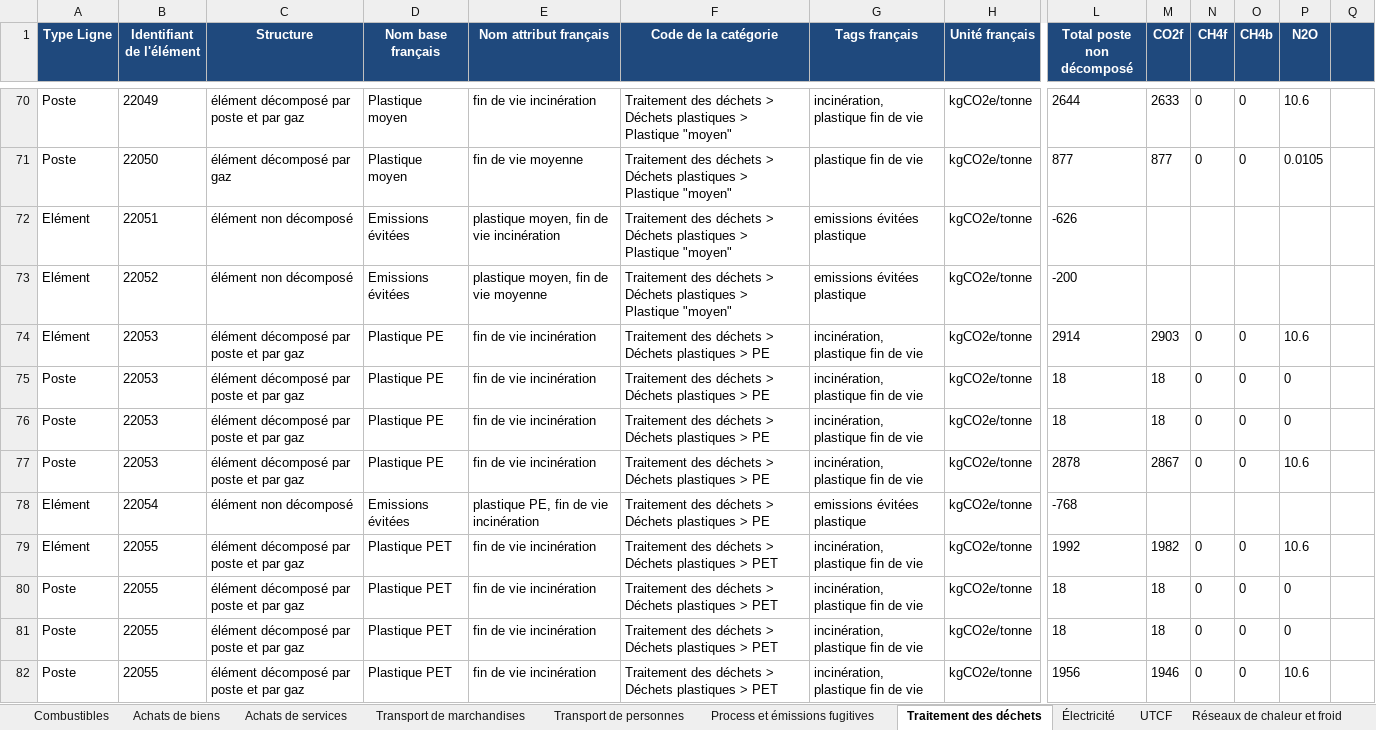
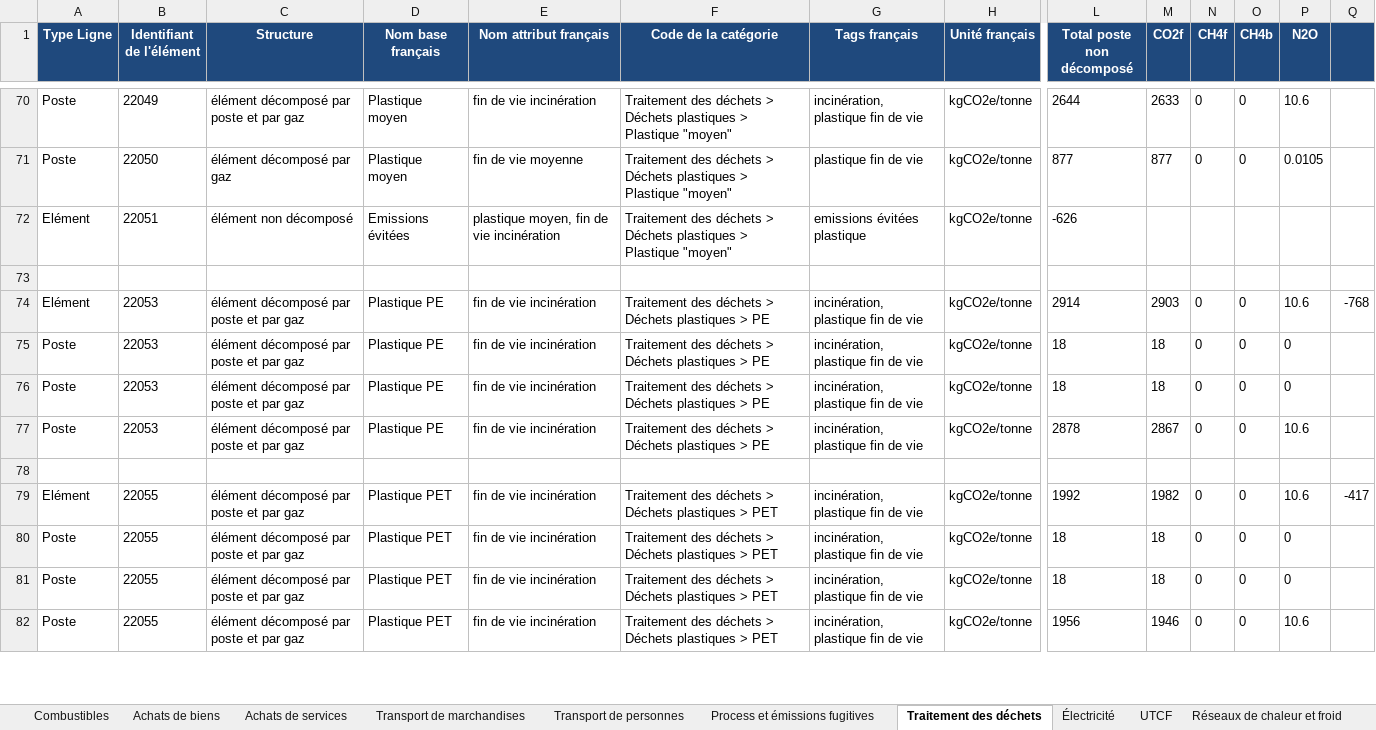
Before and after one commit to joesdevil/ecometer, an Excel workbook: backend/uploads/ademe.xlsx, sheet Traitement des déchets, drawn as a sheet; only a part is shown, gaps mark what is left out; values as stored, in another font and other column widths than the file's, no borders; charts and pictures not drawn; rows hold the shown columns only; the diff covers the shown part only; the diff names each change by its address in the sheet, - before the commit and + after, or states it on an @@ line.

Commit message:
feat: dynamic db upload + choosing display headers + calculation methode + steps for each sheet

```diff
--- a/backend/uploads/ademe.xlsx (sheet Traitement des déchets)
+++ b/backend/uploads/ademe.xlsx (sheet Traitement des déchets)
-row 73: Elément | 22052 | élément non décomposé | Emissions évitées | plastique moyen, fin de vie moyenne | Traitement des déchets > Déchets plastiques > Plastique "moyen" | emissions évitées plastique | kgCO2e/tonne | -200
+row 73: (empty)
-Q74: (empty)
+Q74: -768
-row 78: Elément | 22054 | élément non décomposé | Emissions évitées | plastique PE, fin de vie incinération | Traitement des déchets > Déchets plastiques > PE | emissions évitées plastique | kgCO2e/tonne | -768
+row 78: (empty)
-Q79: (empty)
+Q79: -417
```
Also changed, not shown: 78 edited cells elsewhere in this sheet, charts or pictures, 36 other files.
